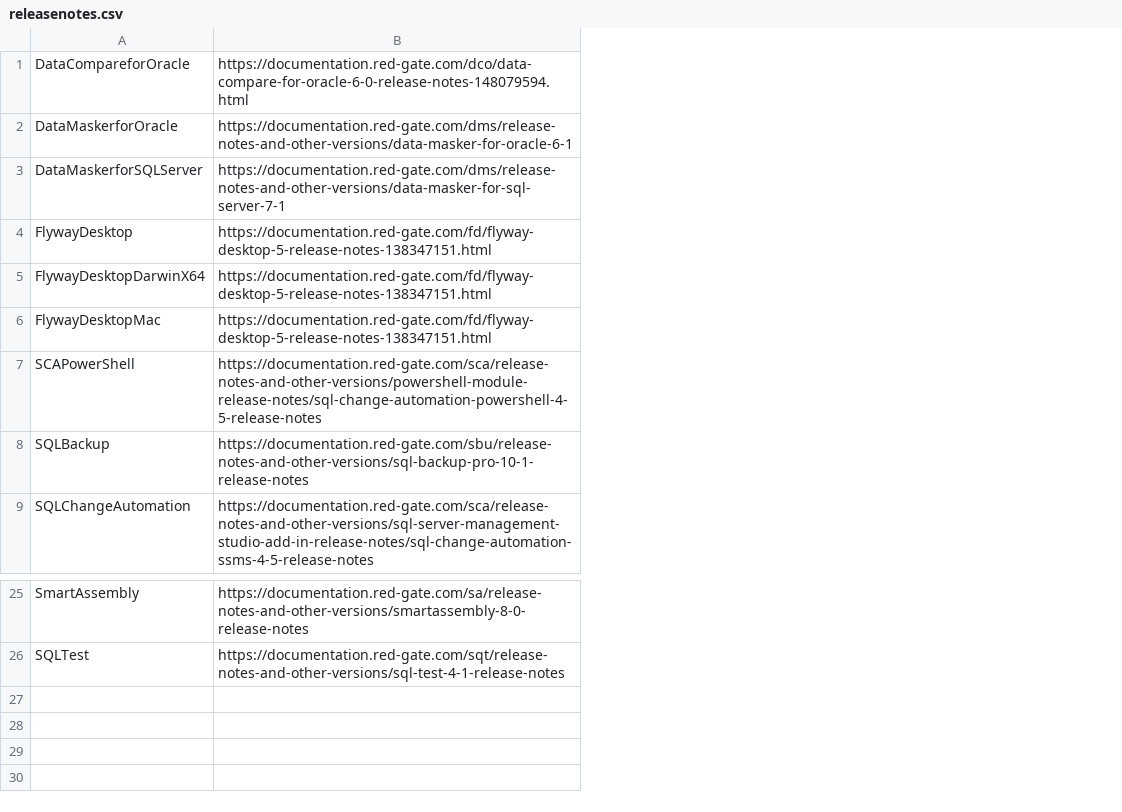
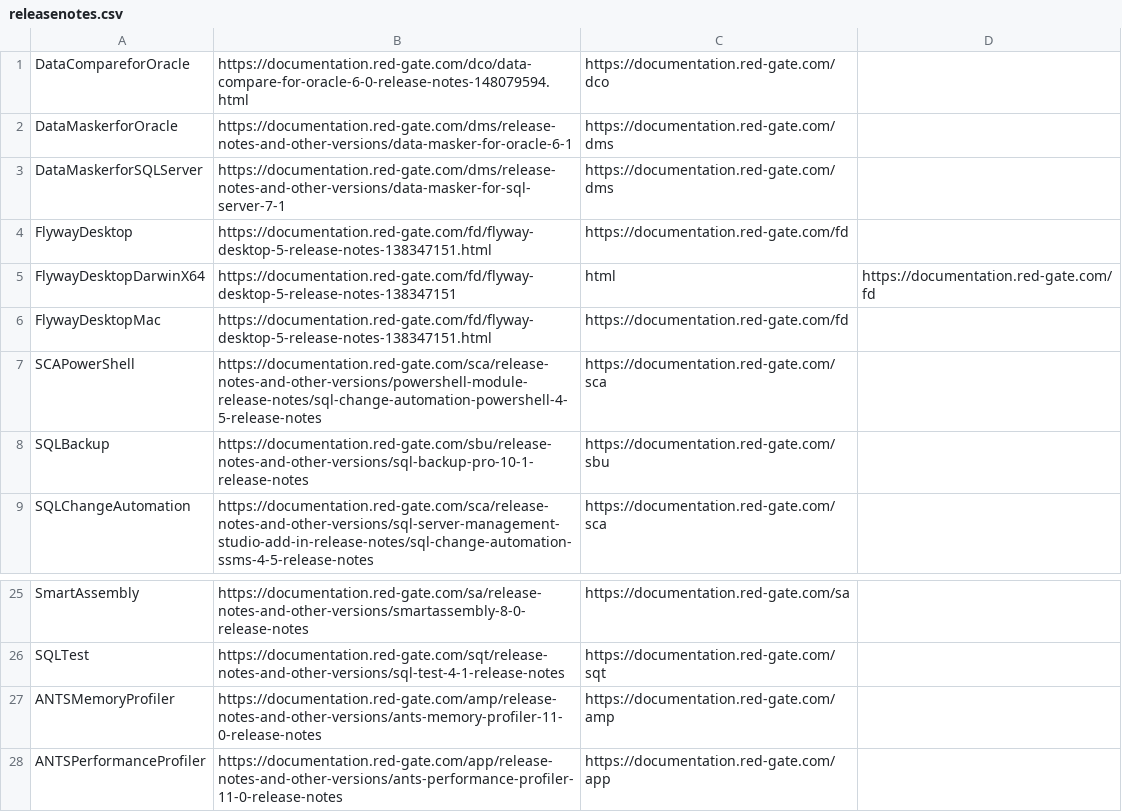
Before and after one commit to rekirky/RGProductUpdate, a CSV file: releasenotes.csv, drawn as a sheet; only a part is shown, gaps mark what is left out; the diff names each change by its address in the sheet, - before the commit and + after, or states it on an @@ line.

Commit message:
v1.4 - document site links
added links to document pages for products

```diff
--- a/releasenotes.csv
+++ b/releasenotes.csv
+column C, rows 1-9: https://documentation.red-gate.com/dco | https://documentation.red-gate.com/dms | https://documentation.red-gate.com/dms | https://documentation.red-gate.com/fd | html | https://documentation.red-gate.com/fd | https://documentation.red-gate.com/sca | https://documentation.red-gate.com/sbu | https://documentation.red-gate.com/sca; rows 25-26: https://documentation.red-gate.com/sa | https://documentation.red-gate.com/sqt
+column D, row 5: https://documentation.red-gate.com/fd
-B5: https://documentation.red-gate.com/fd/flyway-desktop-5-release-notes-138347151.html
+B5: https://documentation.red-gate.com/fd/flyway-desktop-5-release-notes-138347151
+row 27: ANTSMemoryProfiler | https://documentation.red-gate.com/amp/release-notes-and-other-versions/ants-memory-profiler-11-0-release-notes | https://documentation.red-gate.com/amp
+row 28: ANTSPerformanceProfiler | https://documentation.red-gate.com/app/release-notes-and-other-versions/ants-performance-profiler-11-0-release-notes | https://documentation.red-gate.com/app
```
Also changed, not shown: 3 other files.
